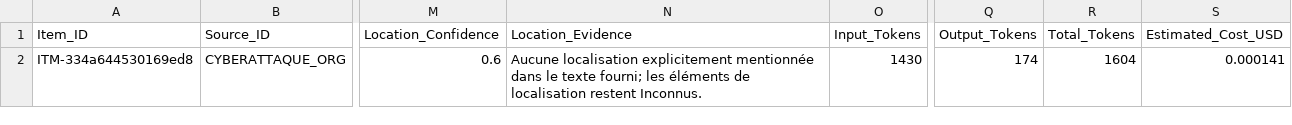
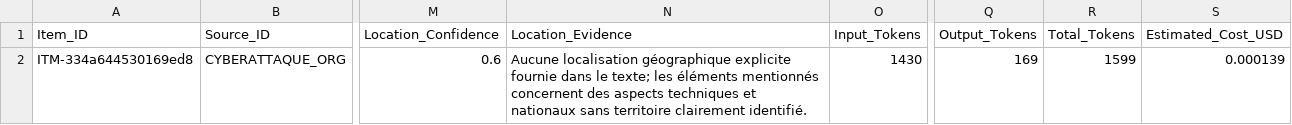
Before and after one commit to Ya7o/Cyberwatch, a CSV file: data/ai_qualifications.csv, drawn as a sheet; only a part is shown, gaps mark what is left out; the diff names each change by its address in the sheet, - before the commit and + after, or states it on an @@ line.

```diff
--- a/data/ai_qualifications.csv
+++ b/data/ai_qualifications.csv
-N2 (Location_Evidence): Aucune localisation explicitement mentionnée dans le texte fourni; les éléments de localisation restent Inconnus.
+N2 (Location_Evidence): Aucune localisation géographique explicite fournie dans le texte; les éléments mentionnés concernent des aspects techniques et nationaux sans territoire clairement identifié.
-Q2 (Output_Tokens): 174
+Q2 (Output_Tokens): 169
-R2 (Total_Tokens): 1604
+R2 (Total_Tokens): 1599
-S2 (Estimated_Cost_USD): 0.000141
+S2 (Estimated_Cost_USD): 0.000139
```
Also changed, not shown: data/organisation_sector_decisions.csv, data/organisation_sector_llm.csv, 23 other files.
